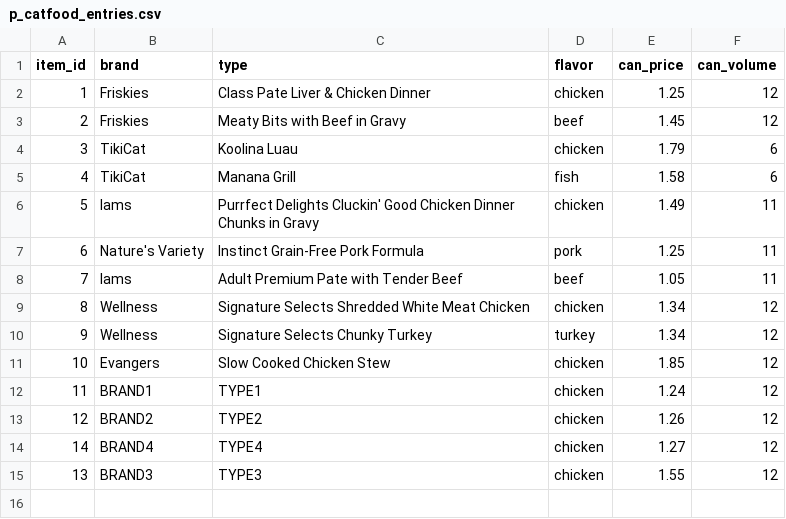
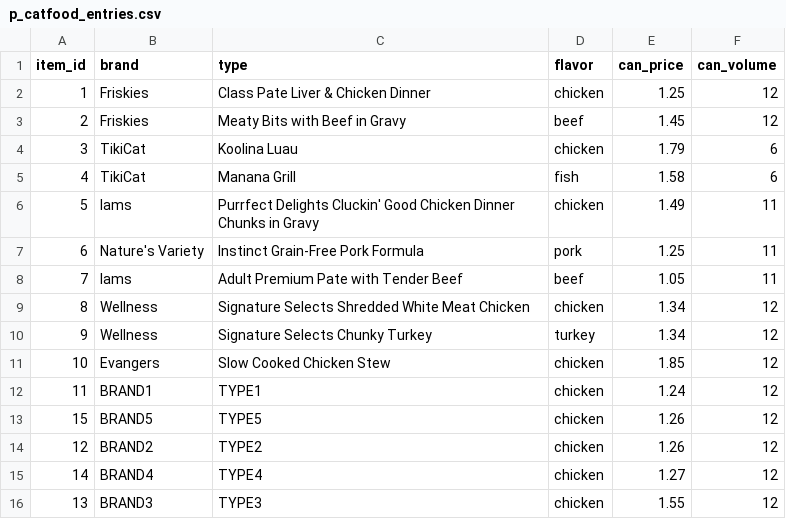
Before and after one commit to polandll/llp-cassandra-examples, a CSV file: PRACTICUM/p_catfood_entries.csv, drawn as a sheet.

Commit message:
Added third BRAND line to test for.

```diff
--- a/PRACTICUM/p_catfood_entries.csv
+++ b/PRACTICUM/p_catfood_entries.csv
@@ -12,2 +12,3 @@ item_id|brand|type|flavor|can_price|can_volume
 11|BRAND1|TYPE1|chicken|1.24|12
+15|BRAND5|TYPE5|chicken|1.26|12
 12|BRAND2|TYPE2|chicken|1.26|12
```
Also changed, not shown: 2 other files.
